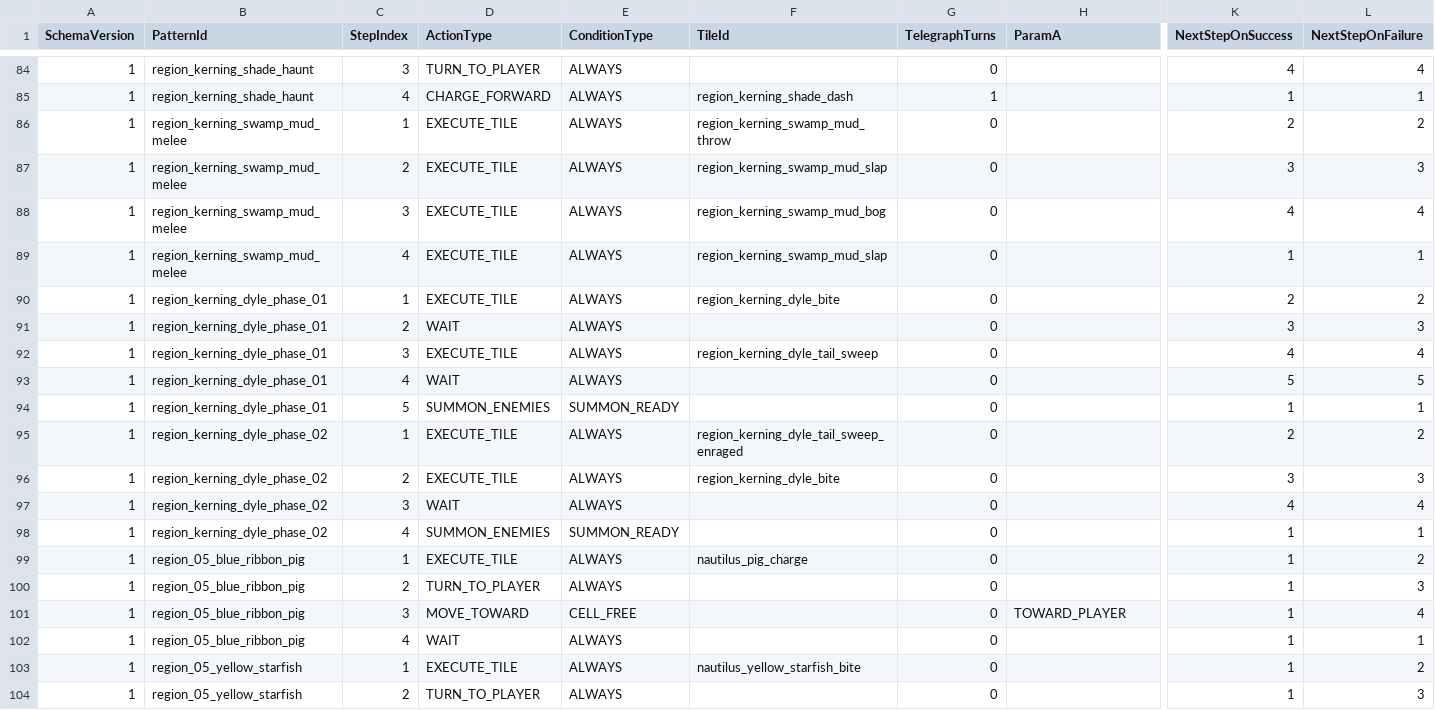
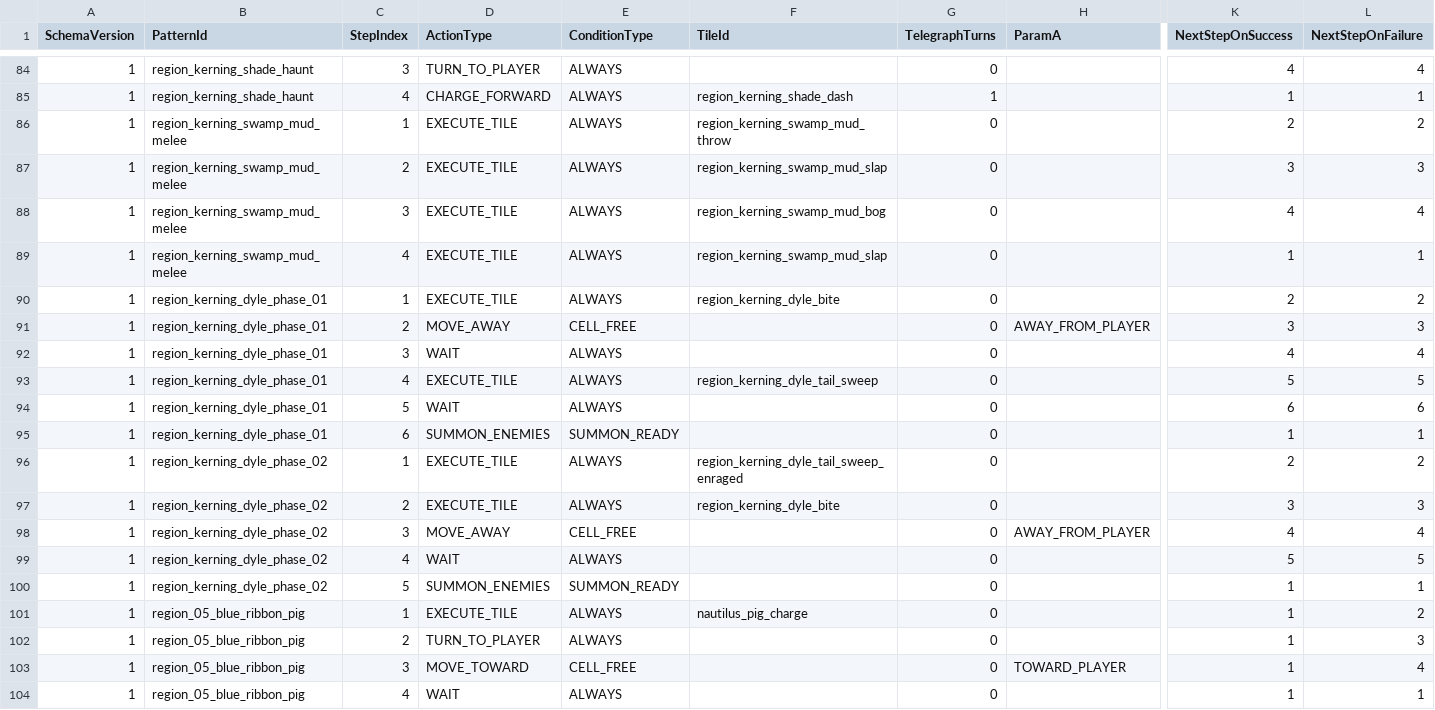
Before and after one commit to MagunMadown/MapleTactics, a CSV file: RootDesk/MyDesk/03_Data/EnemyPatternSteps.csv, drawn as a sheet; only a part is shown, gaps mark what is left out; the shorter side is filled out with more unchanged rows; addresses are those after the commit; rows hold the shown columns only; the diff names each change by its address in the sheet, - before the commit and + after, or states it on an @@ line.

```diff
--- a/RootDesk/MyDesk/03_Data/EnemyPatternSteps.csv
+++ b/RootDesk/MyDesk/03_Data/EnemyPatternSteps.csv
-D91 (ActionType): WAIT
+D91 (ActionType): MOVE_AWAY
-E91 (ConditionType): ALWAYS
+E91 (ConditionType): CELL_FREE
-H91 (ParamA): (empty)
+H91 (ParamA): AWAY_FROM_PLAYER
-D92 (ActionType): EXECUTE_TILE
+D92 (ActionType): WAIT
-F92 (TileId): region_kerning_dyle_tail_sweep
+F92 (TileId): (empty)
-D93 (ActionType): WAIT
+D93 (ActionType): EXECUTE_TILE
-F93 (TileId): (empty)
+F93 (TileId): region_kerning_dyle_tail_sweep
+row 94: 1 | region_kerning_dyle_phase_01 | 5 | WAIT | ALWAYS |  | 0 |  | 6 | 6
-C95 (StepIndex): 5
+C95 (StepIndex): 6
-D98 (ActionType): WAIT
+D98 (ActionType): MOVE_AWAY
-E98 (ConditionType): ALWAYS
+E98 (ConditionType): CELL_FREE
-H98 (ParamA): (empty)
+H98 (ParamA): AWAY_FROM_PLAYER
+row 99: 1 | region_kerning_dyle_phase_02 | 4 | WAIT | ALWAYS |  | 0 |  | 5 | 5
-C100 (StepIndex): 4
+C100 (StepIndex): 5
```
Also changed, not shown: RootDesk/MyDesk/03_Data/EnemyDefinitions.csv, RootDesk/MyDesk/03_Data/StageDefinitions.csv, 3 other files.
